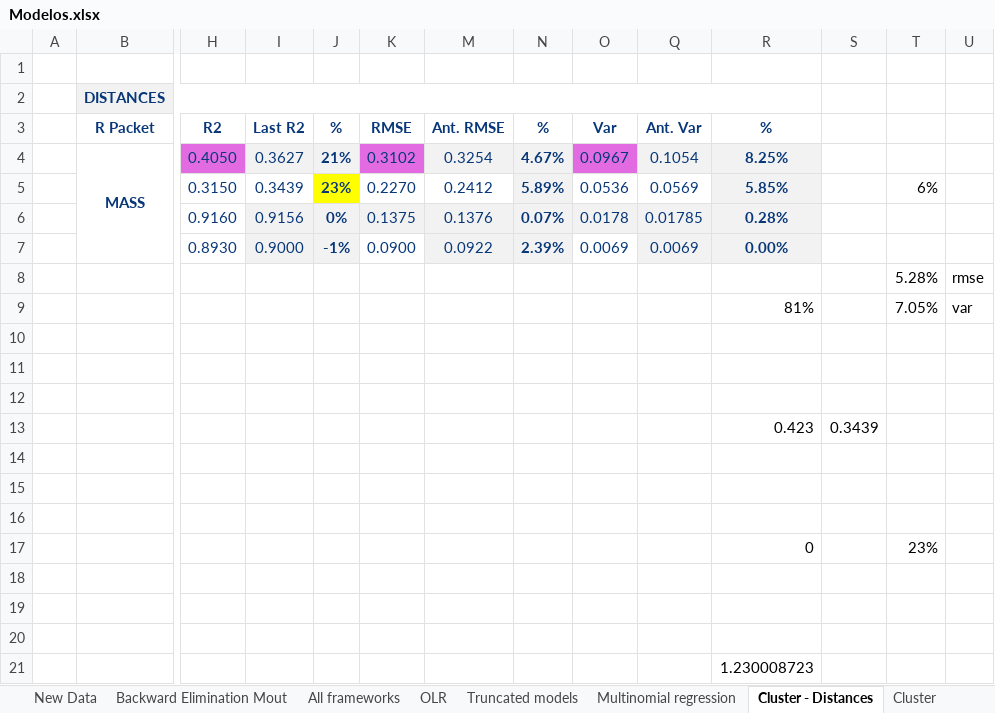
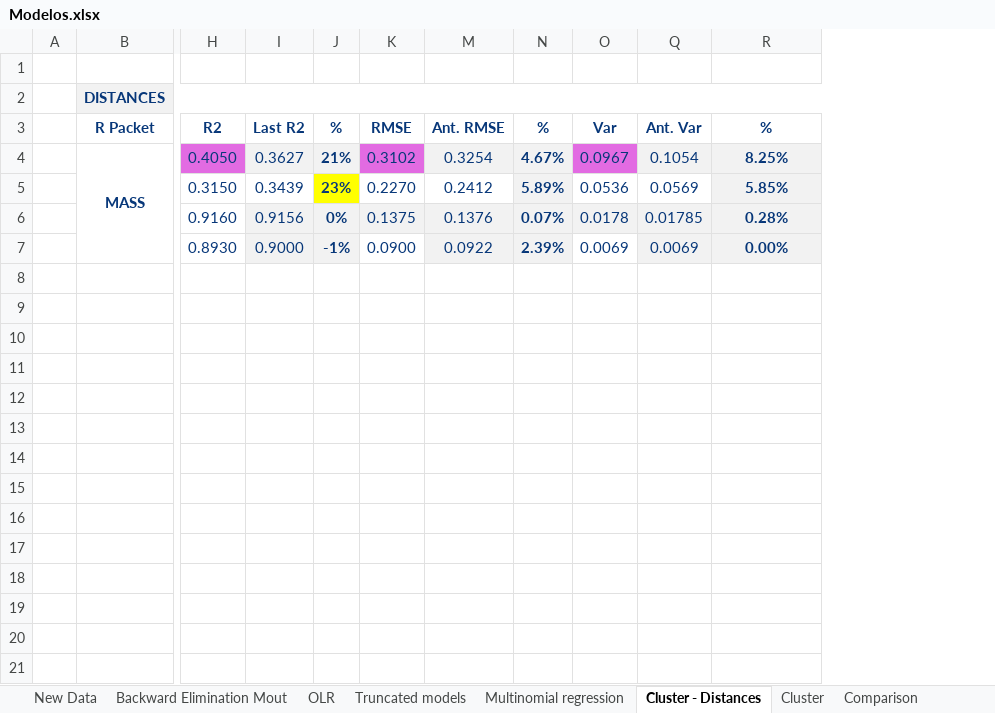
Before and after one commit to 22736389/Thesis-Document, an Excel workbook: Modelos.xlsx, sheet Cluster - Distances, drawn as a sheet; only a part is shown, gaps mark what is left out; values as stored, in another font and other column widths than the file's, no borders; charts and pictures not drawn; rows hold the shown columns only; the diff names each change by its address in the sheet, - before the commit and + after, or states it on an @@ line.

```diff
--- a/Modelos.xlsx (sheet Cluster - Distances)
+++ b/Modelos.xlsx (sheet Cluster - Distances)
-sheet tab: All frameworks
+sheet tab: Comparison
-column S, empty
-column T, row 5: 6%
-column U, empty
-row 8:  |  |  |  |  |  |  |  |  |  |  |  | 5.28% | rmse
-row 9:  |  |  |  |  |  |  |  |  |  | 81% |  | 7.05% | var
-row 10: (empty)
-row 11: (empty)
-row 12: (empty)
-row 13:  |  |  |  |  |  |  |  |  |  | 0.423 | 0.3439
-row 14: (empty)
-row 15: (empty)
-row 16: (empty)
-row 17:  |  |  |  |  |  |  |  |  |  | 0 |  | 23%
-row 18: (empty)
-row 19: (empty)
-row 20: (empty)
-row 21:  |  |  |  |  |  |  |  |  |  | 1.230008723
```
Also changed, not shown: sheet Cluster, sheet Truncated models, other sheet tabs, hidden cells, charts or pictures, 1 other file.
